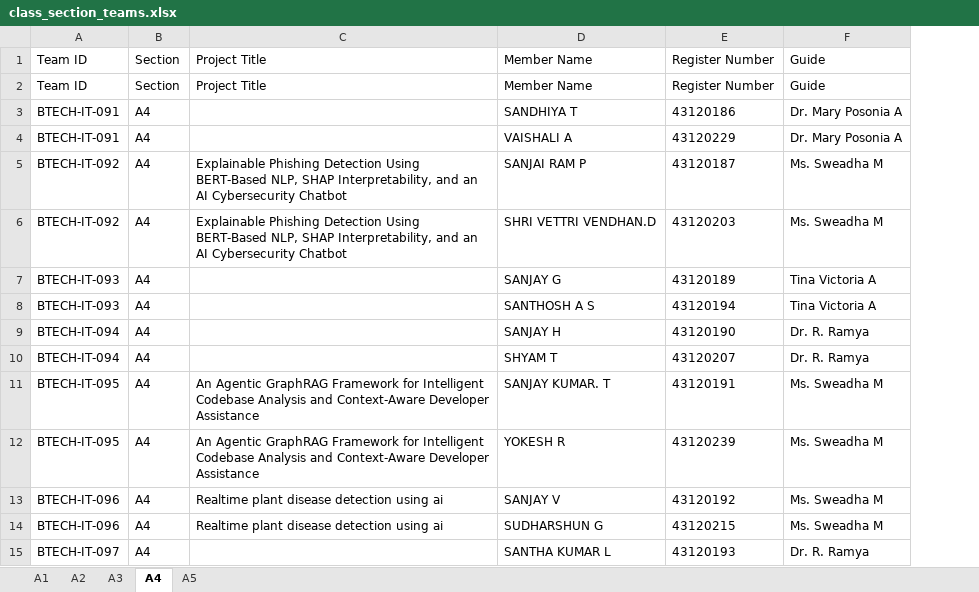
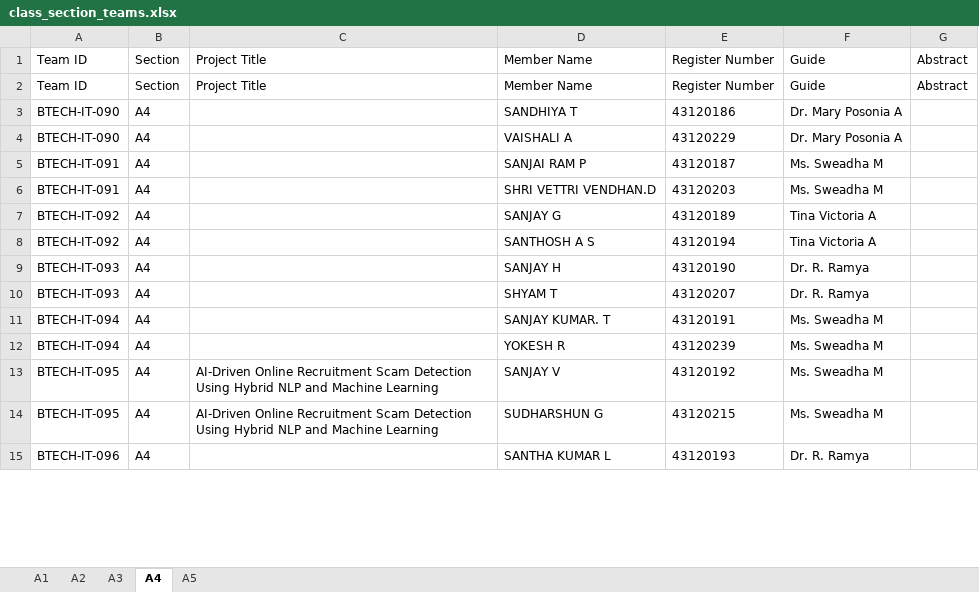
Before and after one commit to Vivek07022006/GSP, an Excel workbook: backend/exports/class_section_teams.xlsx, sheet A4, drawn as a sheet; only a part is shown; values as stored, in another font and other column widths than the file's, no borders; the diff covers the shown part only; the diff names each change by its address in the sheet, - before the commit and + after, or states it on an @@ line.

```diff
--- a/backend/exports/class_section_teams.xlsx (sheet A4)
+++ b/backend/exports/class_section_teams.xlsx (sheet A4)
+column G, rows 1-2: Abstract | Abstract
-A3:A4: BTECH-IT-091
+A3:A4: BTECH-IT-090
-A5:A6: BTECH-IT-092
+A5:A6: BTECH-IT-091
-C5:C6: Explainable Phishing Detection Using BERT-Based NLP, SHAP Interpretability, and an AI Cybersecurity Chatbot
+C5:C6: (empty)
-A7:A8: BTECH-IT-093
+A7:A8: BTECH-IT-092
-A9:A10: BTECH-IT-094
+A9:A10: BTECH-IT-093
-A11:A12: BTECH-IT-095
+A11:A12: BTECH-IT-094
-C11:C12: An Agentic GraphRAG Framework for Intelligent Codebase Analysis and Context-Aware Developer Assistance
+C11:C12: (empty)
-A13:A14: BTECH-IT-096
+A13:A14: BTECH-IT-095
-C13:C14: Realtime plant disease detection using ai
+C13:C14: AI-Driven Online Recruitment Scam Detection Using Hybrid NLP and Machine Learning
-A15: BTECH-IT-097
+A15: BTECH-IT-096
```
Also changed, not shown: 55 edited cells elsewhere in this sheet, sheet A2, sheet A5, sheet A3, sheet A1, backend/exports/review_export.xlsx, backend/exports/single_student_teams.xlsx, 8 other files.
